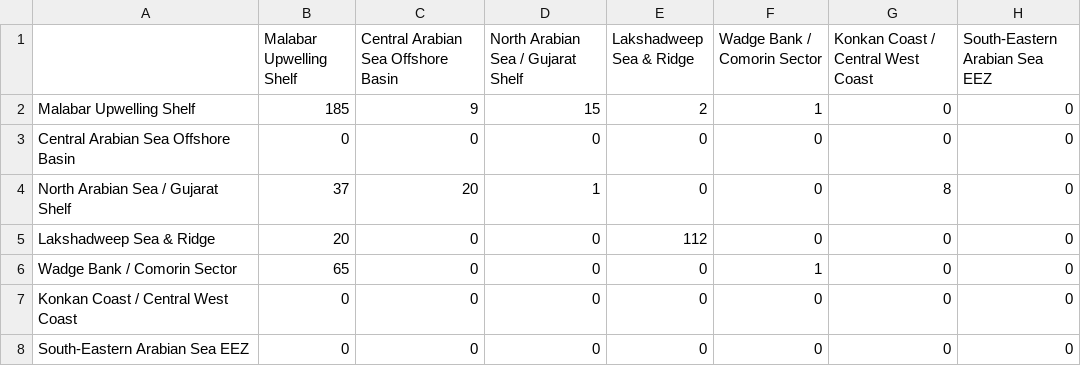
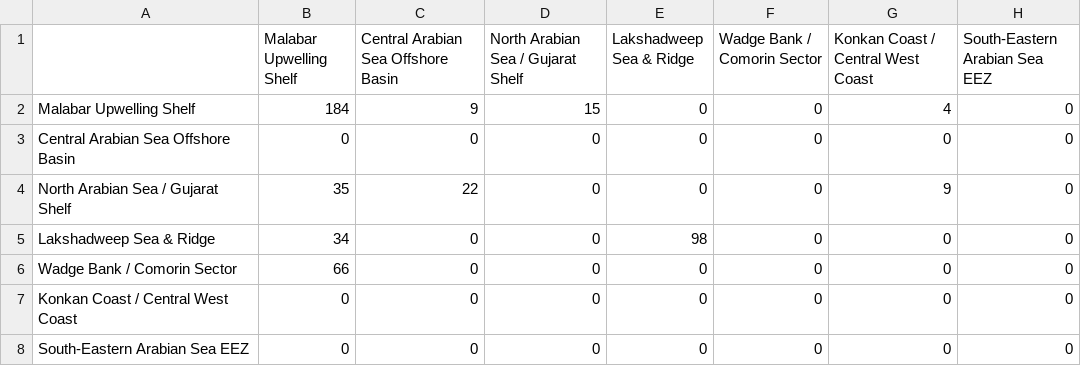
Before and after one commit to Reed-Parmar/Marine-Intelligence-Platform, a CSV file: data_pipeline/output/evaluation/confusion_matrix_model3.csv, drawn as a sheet.

```diff
--- a/data_pipeline/output/evaluation/confusion_matrix_model3.csv
+++ b/data_pipeline/output/evaluation/confusion_matrix_model3.csv
@@ -1,7 +1,7 @@
 ,Malabar Upwelling Shelf,Central Arabian Sea Offshore Basin,North Arabian Sea / Gujarat Shelf,Lakshadweep Sea & Ridge,Wadge Bank / Comorin Sector,Konkan Coast / Central West Coast,South-Eastern Arabian Sea EEZ
-Malabar Upwelling Shelf,185,9,15,2,1,0,0
+Malabar Upwelling Shelf,184,9,15,0,0,4,0
 Central Arabian Sea Offshore Basin,0,0,0,0,0,0,0
-North Arabian Sea / Gujarat Shelf,37,20,1,0,0,8,0
-Lakshadweep Sea & Ridge,20,0,0,112,0,0,0
-Wadge Bank / Comorin Sector,65,0,0,0,1,0,0
+North Arabian Sea / Gujarat Shelf,35,22,0,0,0,9,0
+Lakshadweep Sea & Ridge,34,0,0,98,0,0,0
+Wadge Bank / Comorin Sector,66,0,0,0,0,0,0
 Konkan Coast / Central West Coast,0,0,0,0,0,0,0
```
Also changed, not shown: data_pipeline/output/evaluation/confusion_matrix_model2.csv, data_pipeline/output/evaluation/feature_importance_model2.csv, 4 other files.
